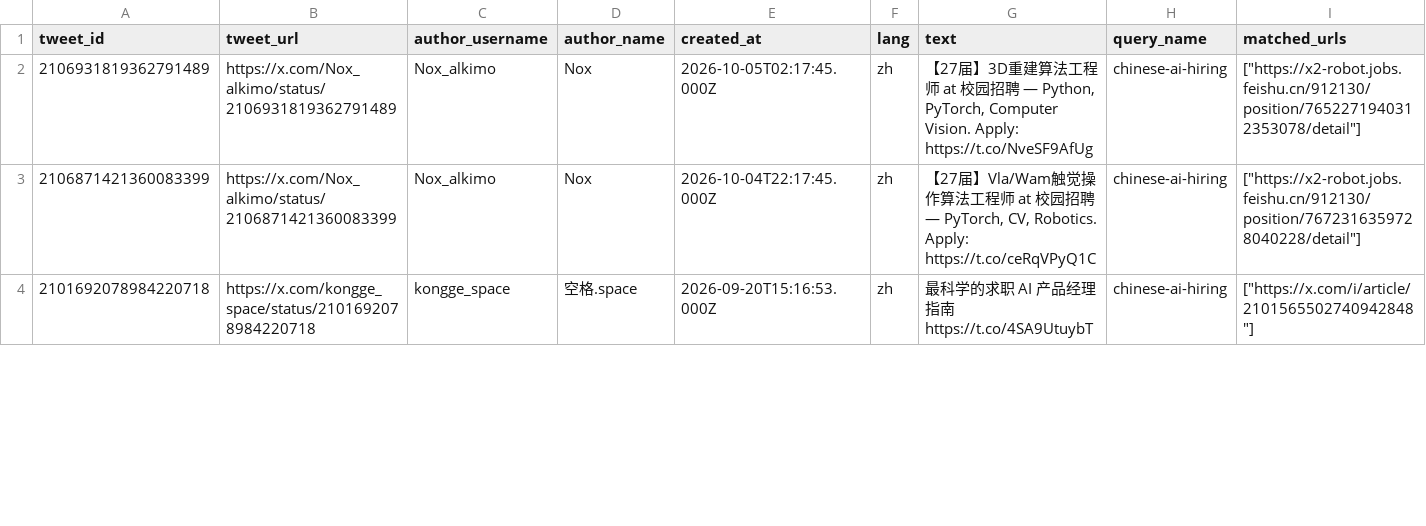
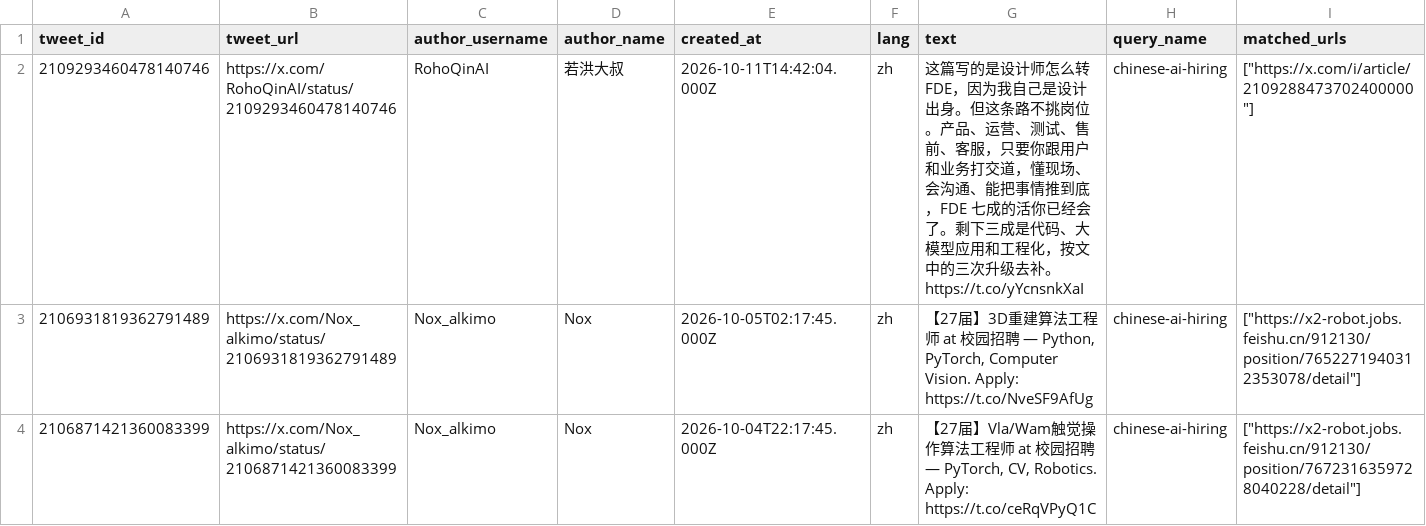
Before and after one commit to liuzhiqi71/x-ai-job-monitor, a CSV file: data/latest_jobs.csv, drawn as a sheet; only a part is shown; the shorter side is filled out with more unchanged rows; rows hold the shown columns only; the diff names each change by its address in the sheet, - before the commit and + after, or states it on an @@ line.

```diff
--- a/data/latest_jobs.csv
+++ b/data/latest_jobs.csv
+row 2: 2109293460478140746 | https://x.com/RohoQinAI/status/2109293460478140746 | RohoQinAI | 若洪大叔 | 2026-10-11T14:42:04.000Z | zh | 这篇写的是设计师怎么转 FDE，因为我自己是设计出身。但这条路不挑岗位。产品、运营、测试、售前、客服，只要你跟用户和业务打交道，懂现场、会沟通、能把事情推到底，FDE 七成的活你已经会了。剩下三成是代码、大模型应用和工程化，按文中的三次升级去补。 https://t.co/yYcnsnkXaI | chinese-ai-hiring | ["https://x.com/i/article/2109288473702400000"]
```
Also changed, not shown: 2 other files.
